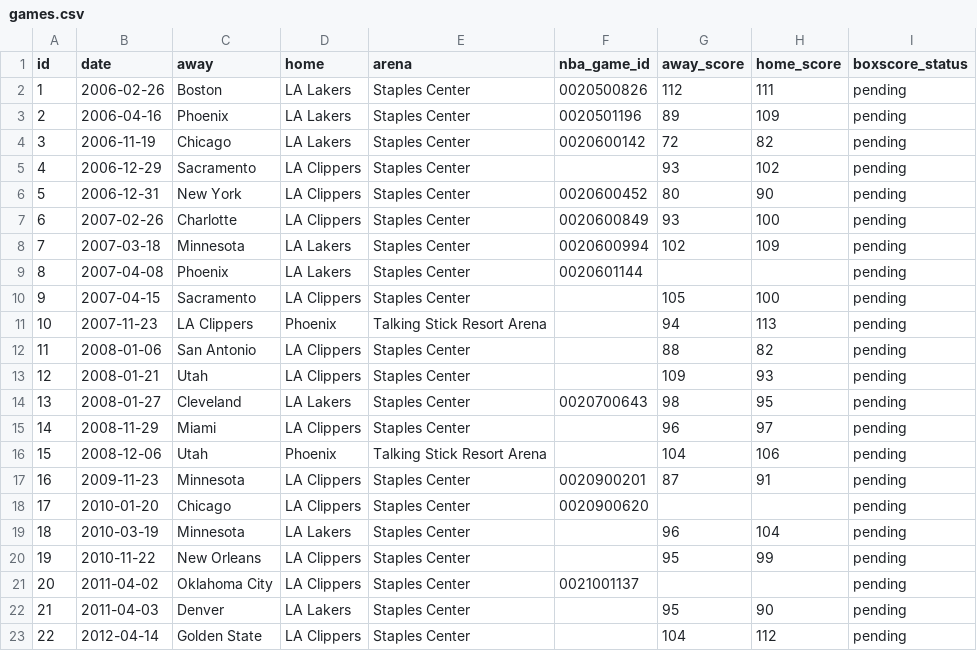
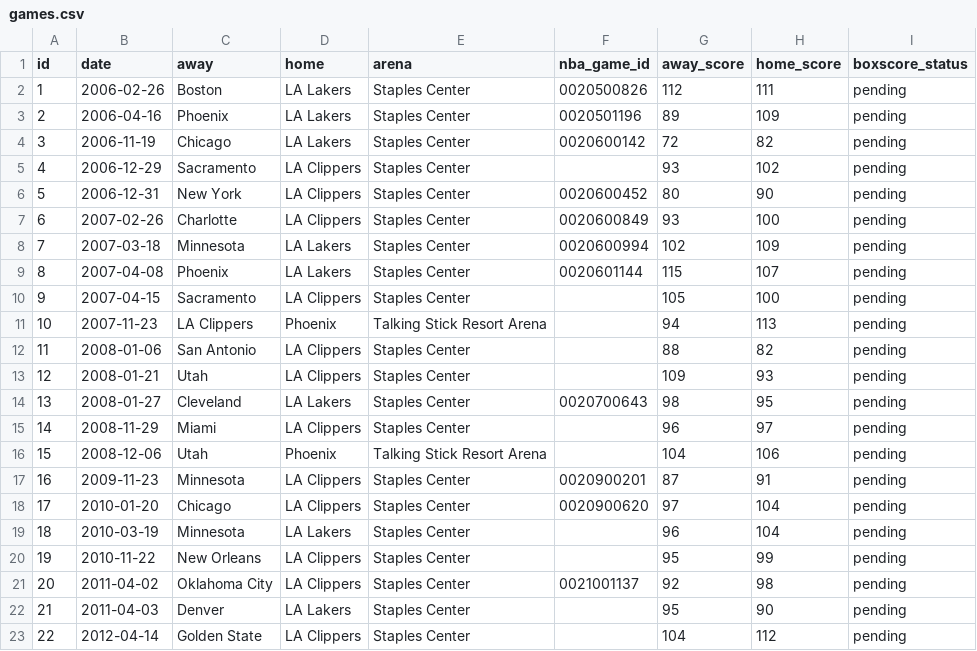
Before and after one commit to ryanferronbaseball-oss/ferronnbaarchive, a CSV file: data/games.csv, drawn as a sheet; only a part is shown.

Commit message:
Restore NBA final scores and enforce complete coach win-loss audit

```diff
--- a/data/games.csv
+++ b/data/games.csv
@@ -8,3 +8,3 @@ id,date,away,home,arena,nba_game_id,away_score,home_score,boxscore_status
 7,2007-03-18,Minnesota,LA Lakers,Staples Center,0020600994,102,109,pending
-8,2007-04-08,Phoenix,LA Lakers,Staples Center,0020601144,,,pending
+8,2007-04-08,Phoenix,LA Lakers,Staples Center,0020601144,115,107,pending
 9,2007-04-15,Sacramento,LA Clippers,Staples Center,,105,100,pending
@@ -17,6 +17,6 @@ id,date,away,home,arena,nba_game_id,away_score,home_score,boxscore_status
 16,2009-11-23,Minnesota,LA Clippers,Staples Center,0020900201,87,91,pending
-17,2010-01-20,Chicago,LA Clippers,Staples Center,0020900620,,,pending
+17,2010-01-20,Chicago,LA Clippers,Staples Center,0020900620,97,104,pending
 18,2010-03-19,Minnesota,LA Lakers,Staples Center,,96,104,pending
 19,2010-11-22,New Orleans,LA Clippers,Staples Center,,95,99,pending
-20,2011-04-02,Oklahoma City,LA Clippers,Staples Center,0021001137,,,pending
+20,2011-04-02,Oklahoma City,LA Clippers,Staples Center,0021001137,92,98,pending
 21,2011-04-03,Denver,LA Lakers,Staples Center,,95,90,pending
```
Also changed, not shown: 1 other file.
